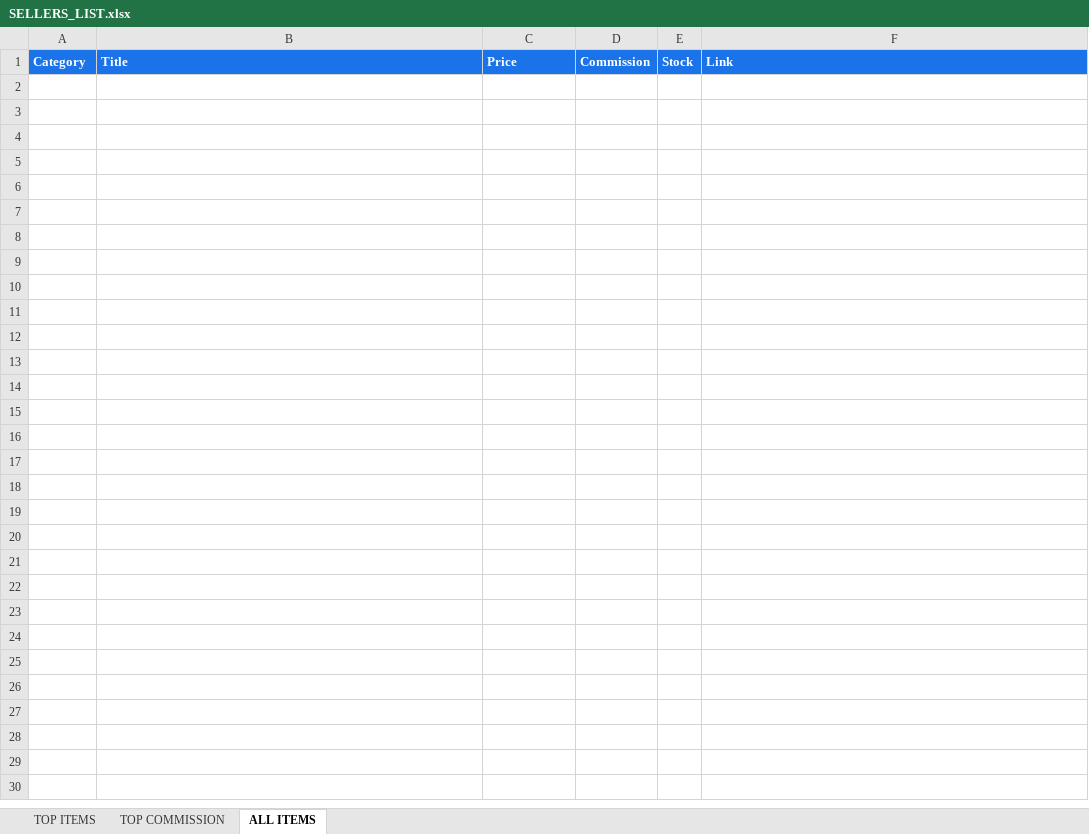
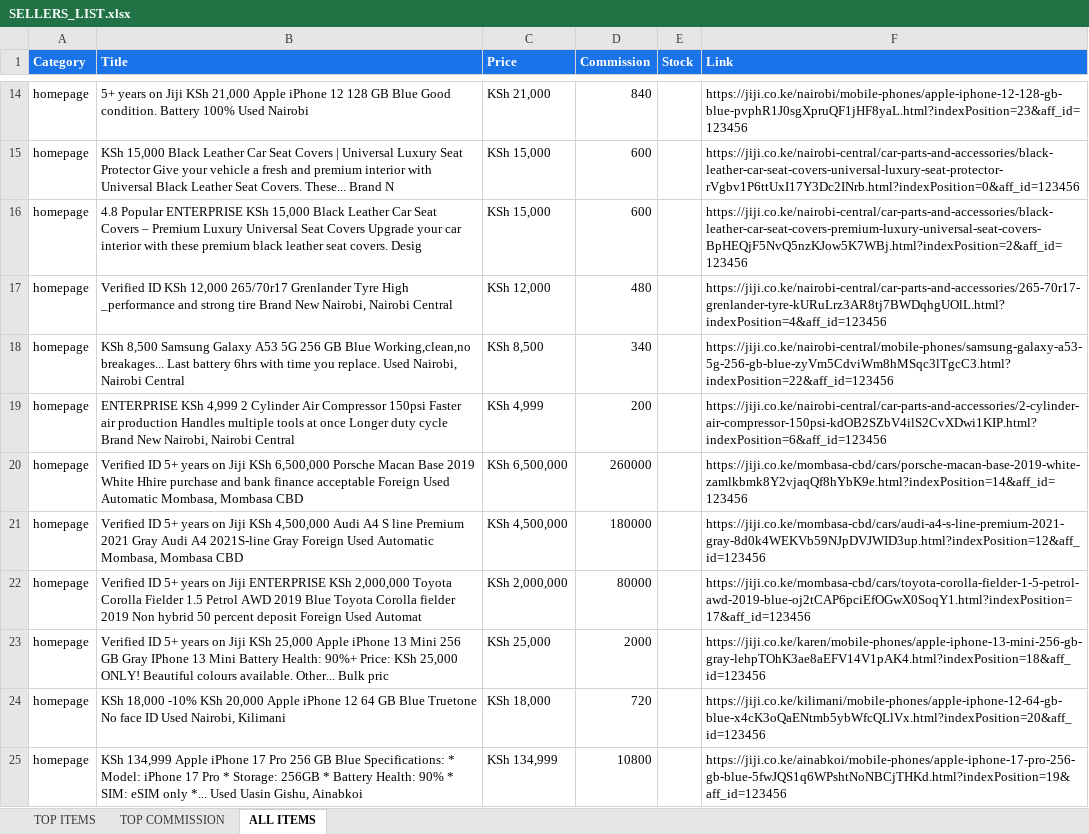
Before and after one commit to princehumphrey740-wq/deals, an Excel workbook: SELLERS_LIST.xlsx, sheet ALL ITEMS, drawn as a sheet; only a part is shown, gaps mark what is left out; values as stored, in another font and other column widths than the file's, no borders; the diff covers the shown part only; the diff names each change by its address in the sheet, - before the commit and + after, or states it on an @@ line.

```diff
--- a/SELLERS_LIST.xlsx (sheet ALL ITEMS)
+++ b/SELLERS_LIST.xlsx (sheet ALL ITEMS)
+row 14: homepage | 5+ years on Jiji KSh 21,000 Apple iPhone 12 128 GB Blue Good condition. Battery 100% Used Nairobi | KSh 21,000 | 840 |  | https://jiji.co.ke/nairobi/mobile-phones/apple-iphone-12-128-gb-blue-pvphR1J0sgXpruQF1jHF8yaL.html?indexPosition=23&aff_id=123456
+row 15: homepage | KSh 15,000 Black Leather Car Seat Covers | Universal Luxury Seat Protector Give your vehicle a fresh and premium interior with Universal Black Leather Seat Covers. These... Brand N | KSh 15,000 | 600 |  | https://jiji.co.ke/nairobi-central/car-parts-and-accessories/black-leather-car-seat-covers-universal-luxury-seat-protector-rVgbv1P6ttUxI17Y3Dc2INrb.html?indexPosition=0&aff_id=123456
+row 16: homepage | 4.8 Popular ENTERPRISE KSh 15,000 Black Leather Car Seat Covers – Premium Luxury Universal Seat Covers Upgrade your car interior with these premium black leather seat covers. Desig | KSh 15,000 | 600 |  | https://jiji.co.ke/nairobi-central/car-parts-and-accessories/black-leather-car-seat-covers-premium-luxury-universal-seat-covers-BpHEQjF5NvQ5nzKJow5K7WBj.html?indexPosition=2&aff_id=123456
+row 17: homepage | Verified ID KSh 12,000 265/70r17 Grenlander Tyre High _performance and strong tire Brand New Nairobi, Nairobi Central | KSh 12,000 | 480 |  | https://jiji.co.ke/nairobi-central/car-parts-and-accessories/265-70r17-grenlander-tyre-kURuLrz3AR8tj7BWDqhgUOlL.html?indexPosition=4&aff_id=123456
+row 18: homepage | KSh 8,500 Samsung Galaxy A53 5G 256 GB Blue Working,clean,no breakages... Last battery 6hrs with time you replace. Used Nairobi, Nairobi Central | KSh 8,500 | 340 |  | https://jiji.co.ke/nairobi-central/mobile-phones/samsung-galaxy-a53-5g-256-gb-blue-zyVm5CdviWm8hMSqc3lTgcC3.html?indexPosition=22&aff_id=123456
+row 19: homepage | ENTERPRISE KSh 4,999 2 Cylinder Air Compressor 150psi Faster air production Handles multiple tools at once Longer duty cycle Brand New Nairobi, Nairobi Central | KSh 4,999 | 200 |  | https://jiji.co.ke/nairobi-central/car-parts-and-accessories/2-cylinder-air-compressor-150psi-kdOB2SZbV4ilS2CvXDwi1KIP.html?indexPosition=6&aff_id=123456
+row 20: homepage | Verified ID 5+ years on Jiji KSh 6,500,000 Porsche Macan Base 2019 White Hhire purchase and bank finance acceptable Foreign Used Automatic Mombasa, Mombasa CBD | KSh 6,500,000 | 260000 |  | https://jiji.co.ke/mombasa-cbd/cars/porsche-macan-base-2019-white-zamlkbmk8Y2vjaqQf8hYbK9e.html?indexPosition=14&aff_id=123456
+row 21: homepage | Verified ID 5+ years on Jiji KSh 4,500,000 Audi A4 S line Premium 2021 Gray Audi A4 2021S-line Gray Foreign Used Automatic Mombasa, Mombasa CBD | KSh 4,500,000 | 180000 |  | https://jiji.co.ke/mombasa-cbd/cars/audi-a4-s-line-premium-2021-gray-8d0k4WEKVb59NJpDVJWID3up.html?indexPosition=12&aff_id=123456
+row 22: homepage | Verified ID 5+ years on Jiji ENTERPRISE KSh 2,000,000 Toyota Corolla Fielder 1.5 Petrol AWD 2019 Blue Toyota Corolla fielder 2019 Non hybrid 50 percent deposit Foreign Used Automat | KSh 2,000,000 | 80000 |  | https://jiji.co.ke/mombasa-cbd/cars/toyota-corolla-fielder-1-5-petrol-awd-2019-blue-oj2tCAP6pciEfOGwX0SoqY1.html?indexPosition=17&aff_id=123456
+row 23: homepage | Verified ID 5+ years on Jiji KSh 25,000 Apple iPhone 13 Mini 256 GB Gray IPhone 13 Mini Battery Health: 90%+ Price: KSh 25,000 ONLY! Beautiful colours available. Other... Bulk pric | KSh 25,000 | 2000 |  | https://jiji.co.ke/karen/mobile-phones/apple-iphone-13-mini-256-gb-gray-lehpTOhK3ae8aEFV14V1pAK4.html?indexPosition=18&aff_id=123456
+row 24: homepage | KSh 18,000 -10% KSh 20,000 Apple iPhone 12 64 GB Blue Truetone No face ID Used Nairobi, Kilimani | KSh 18,000 | 720 |  | https://jiji.co.ke/kilimani/mobile-phones/apple-iphone-12-64-gb-blue-x4cK3oQaENtmb5ybWfcQLlVx.html?indexPosition=20&aff_id=123456
+row 25: homepage | KSh 134,999 Apple iPhone 17 Pro 256 GB Blue Specifications: * Model: iPhone 17 Pro * Storage: 256GB * Battery Health: 90% * SIM: eSIM only *... Used Uasin Gishu, Ainabkoi | KSh 134,999 | 10800 |  | https://jiji.co.ke/ainabkoi/mobile-phones/apple-iphone-17-pro-256-gb-blue-5fwJQS1q6WPshtNoNBCjTHKd.html?indexPosition=19&aff_id=123456
```
Also changed, not shown: 12 added rows elsewhere in this sheet, sheet TOP COMMISSION, sheet TOP ITEMS.
